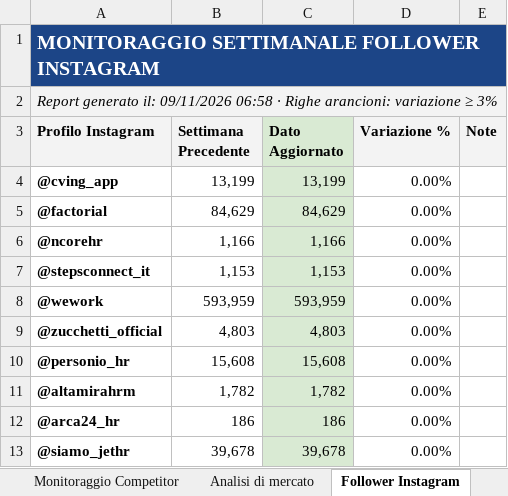
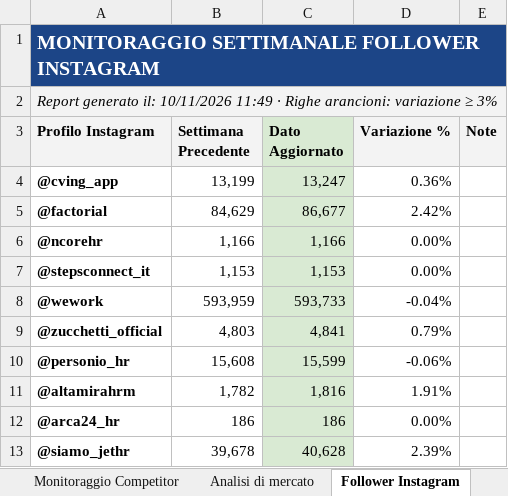
Before and after one commit to cvingcorporate-cyber/competitor-page, an Excel workbook: data/competitor-2026.xlsx, sheet Follower Instagram, drawn as a sheet; values as stored, in another font and other column widths than the file's, no borders; charts and pictures not drawn; the diff names each change by its address in the sheet, - before the commit and + after, or states it on an @@ line.

```diff
--- a/data/competitor-2026.xlsx (sheet Follower Instagram)
+++ b/data/competitor-2026.xlsx (sheet Follower Instagram)
-A2 (Profilo Instagram): …generato il: 09/11/2026 06:58 · Righe…
+A2 (Profilo Instagram): …generato il: 10/11/2026 11:49 · Righe…
-C4 (Dato Aggiornato): 13,199
+C4 (Dato Aggiornato): 13,247
-D4 (Variazione %): 0.00%
+D4 (Variazione %): 0.36%
-C5 (Dato Aggiornato): 84,629
+C5 (Dato Aggiornato): 86,677
-D5 (Variazione %): 0.00%
+D5 (Variazione %): 2.42%
-C8 (Dato Aggiornato): 593,959
+C8 (Dato Aggiornato): 593,733
-D8 (Variazione %): 0.00%
+D8 (Variazione %): -0.04%
-C9 (Dato Aggiornato): 4,803
+C9 (Dato Aggiornato): 4,841
-D9 (Variazione %): 0.00%
+D9 (Variazione %): 0.79%
-C10 (Dato Aggiornato): 15,608
+C10 (Dato Aggiornato): 15,599
-D10 (Variazione %): 0.00%
+D10 (Variazione %): -0.06%
-C11 (Dato Aggiornato): 1,782
+C11 (Dato Aggiornato): 1,816
-D11 (Variazione %): 0.00%
+D11 (Variazione %): 1.91%
-C13 (Dato Aggiornato): 39,678
+C13 (Dato Aggiornato): 40,628
-D13 (Variazione %): 0.00%
+D13 (Variazione %): 2.39%
```
Also changed, not shown: sheet Storico Intelligence, sheet Weekly Highlights, sheet Analisi di mercato, sheet Monitoraggio Competitor, hidden cells, 2 other files.
